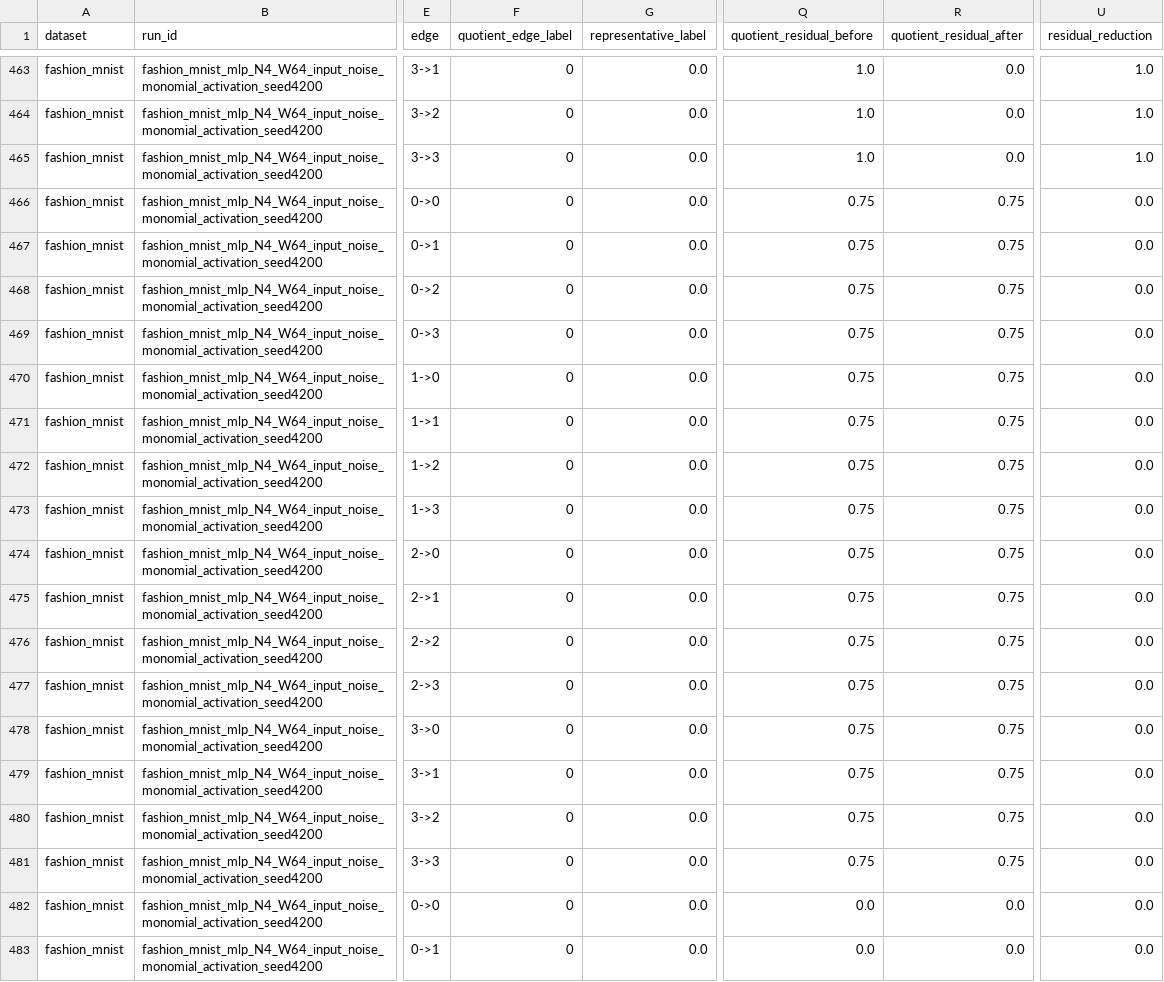
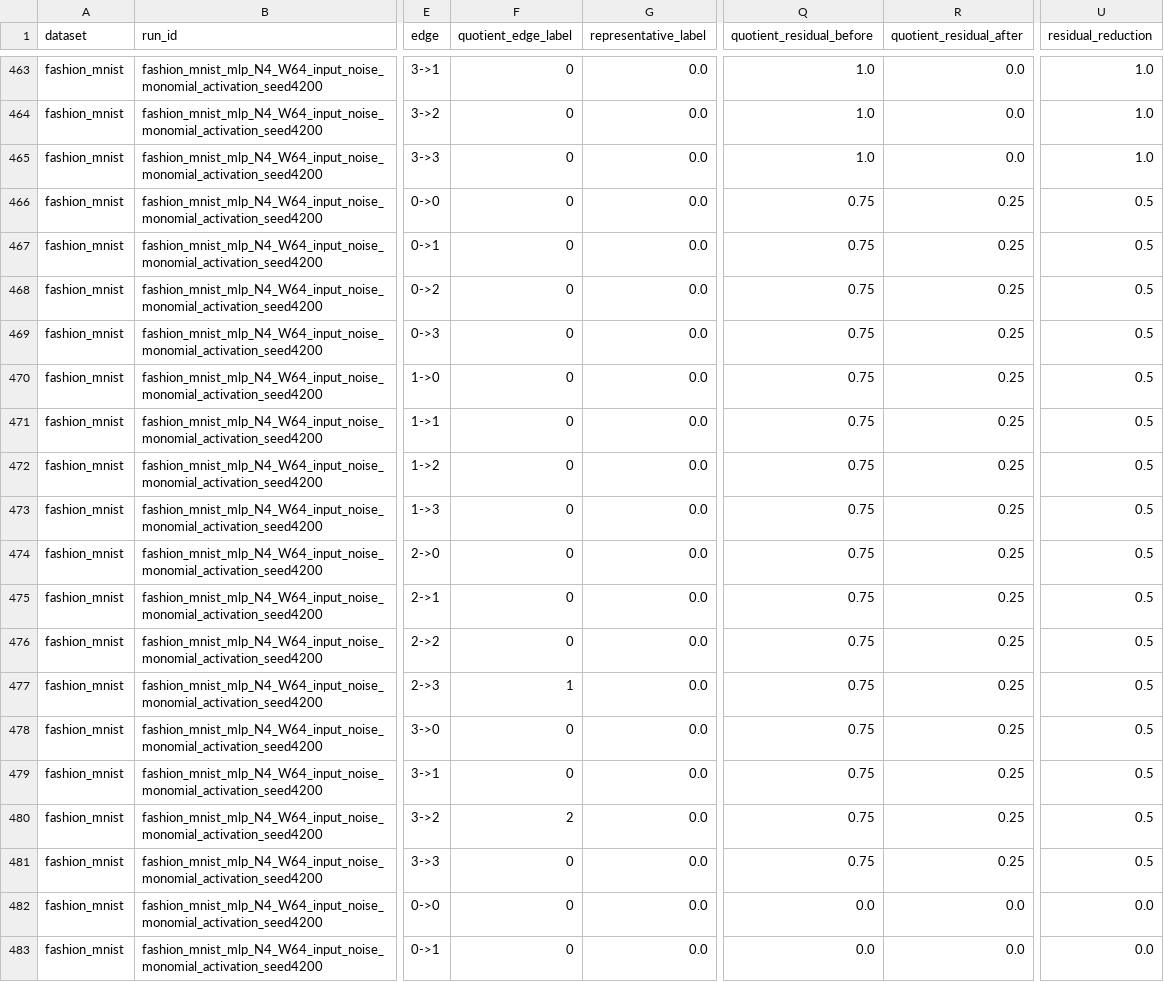
Before and after one commit to tinggong9/TwistedMerge, a CSV file: reports/csv/primary_residual_peeling_smoke_v2_corrected_maps.csv, drawn as a sheet; only a part is shown, gaps mark what is left out; the diff covers the shown part only; the diff names each change by its address in the sheet, - before the commit and + after, or states it on an @@ line.

Commit message:
Extract primary residual peeling solver

```diff
--- a/reports/csv/primary_residual_peeling_smoke_v2_corrected_maps.csv
+++ b/reports/csv/primary_residual_peeling_smoke_v2_corrected_maps.csv
-R466:R481 (quotient_residual_after): 0.75
+R466:R481 (quotient_residual_after): 0.25
-U466:U481 (residual_reduction): 0.0
+U466:U481 (residual_reduction): 0.5
-F477 (quotient_edge_label): 0
+F477 (quotient_edge_label): 1
-F480 (quotient_edge_label): 0
+F480 (quotient_edge_label): 2
```
Also changed, not shown: 70 edited cells elsewhere in this file, reports/csv/primary_residual_peeling_smoke_v2.csv, 4 other files.
